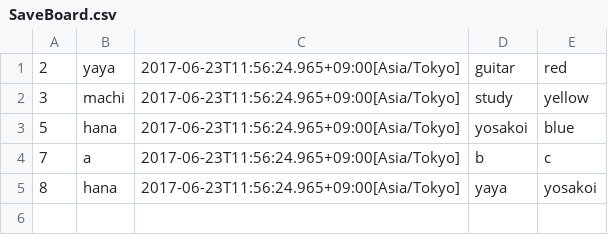
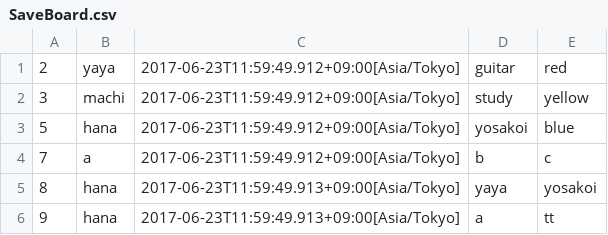
Before and after one commit to sakura818/write-http-server-01, a CSV file: src/main/resources/SaveBoard.csv, drawn as a sheet.

```diff
--- a/src/main/resources/SaveBoard.csv
+++ b/src/main/resources/SaveBoard.csv
@@ -1,5 +1,6 @@
-2,yaya,2017-06-23T11:56:24.965+09:00[Asia/Tokyo],guitar,red
-3,machi,2017-06-23T11:56:24.965+09:00[Asia/Tokyo],study,yellow
-5,hana,2017-06-23T11:56:24.965+09:00[Asia/Tokyo],yosakoi,blue
-7,a,2017-06-23T11:56:24.965+09:00[Asia/Tokyo],b,c
-8,hana,2017-06-23T11:56:24.965+09:00[Asia/Tokyo],yaya,yosakoi
+2,yaya,2017-06-23T11:59:49.912+09:00[Asia/Tokyo],guitar,red
+3,machi,2017-06-23T11:59:49.912+09:00[Asia/Tokyo],study,yellow
+5,hana,2017-06-23T11:59:49.912+09:00[Asia/Tokyo],yosakoi,blue
+7,a,2017-06-23T11:59:49.912+09:00[Asia/Tokyo],b,c
+8,hana,2017-06-23T11:59:49.913+09:00[Asia/Tokyo],yaya,yosakoi
+9,hana,2017-06-23T11:59:49.913+09:00[Asia/Tokyo],a,tt
```
Also changed, not shown: 5 other files.
